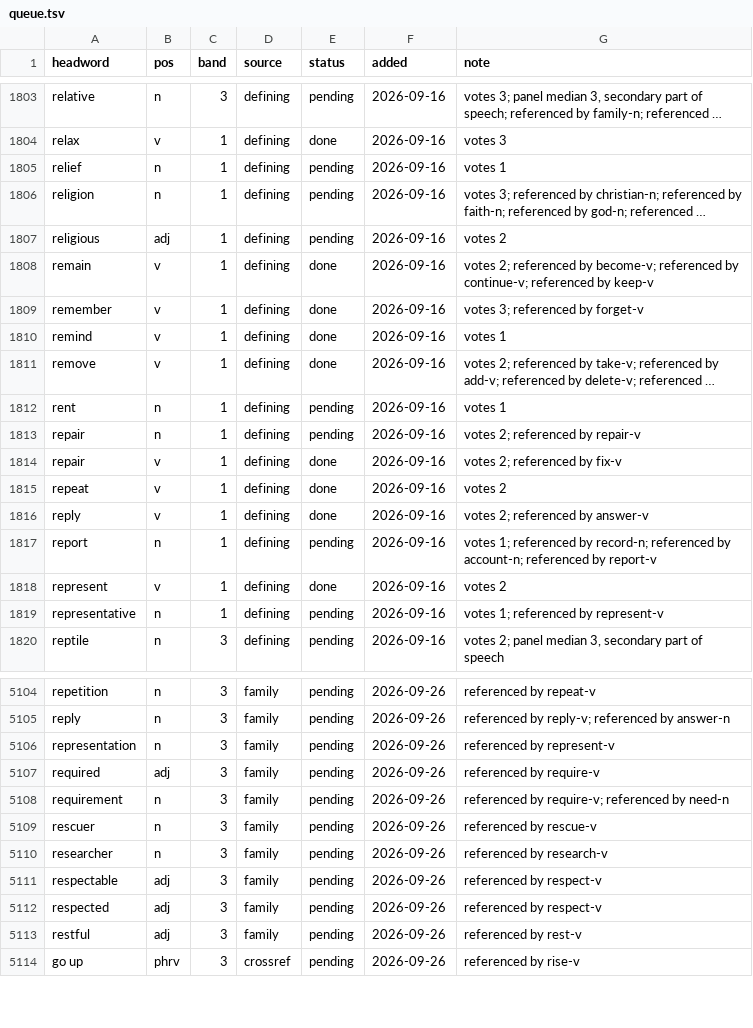
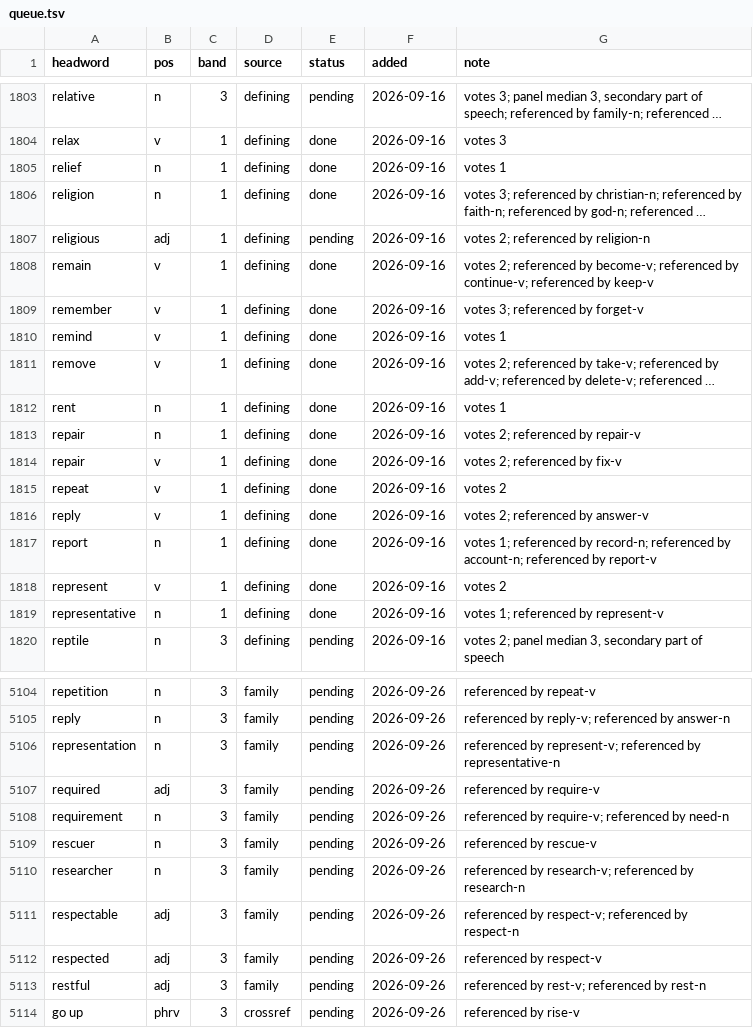
Before and after one commit to tkgally/eex-dict, a TSV file: headwords/queue.tsv, drawn as a sheet; only a part is shown, gaps mark what is left out; long unchanged cells end in …; the diff covers the shown part only; the diff names each change by its address in the sheet, - before the commit and + after, or states it on an @@ line.

```diff
--- a/headwords/queue.tsv
+++ b/headwords/queue.tsv
-E1805:E1806 (status): pending
+E1805:E1806 (status): done
-G1807 (note): votes 2
+G1807 (note): votes 2; referenced by religion-n
-E1812:E1813 (status): pending
+E1812:E1813 (status): done
-E1817 (status): pending
+E1817 (status): done
-E1819 (status): pending
+E1819 (status): done
-G5106 (note): referenced by represent-v
+G5106 (note): referenced by represent-v; referenced by representative-n
-G5110 (note): referenced by research-v
+G5110 (note): referenced by research-v; referenced by research-n
-G5111 (note): referenced by respect-v
+G5111 (note): referenced by respect-v; referenced by respect-n
-G5113 (note): referenced by rest-v
+G5113 (note): referenced by rest-v; referenced by rest-n
```
Also changed, not shown: 11 added rows and 19 edited cells elsewhere in this file, 34 other files.
